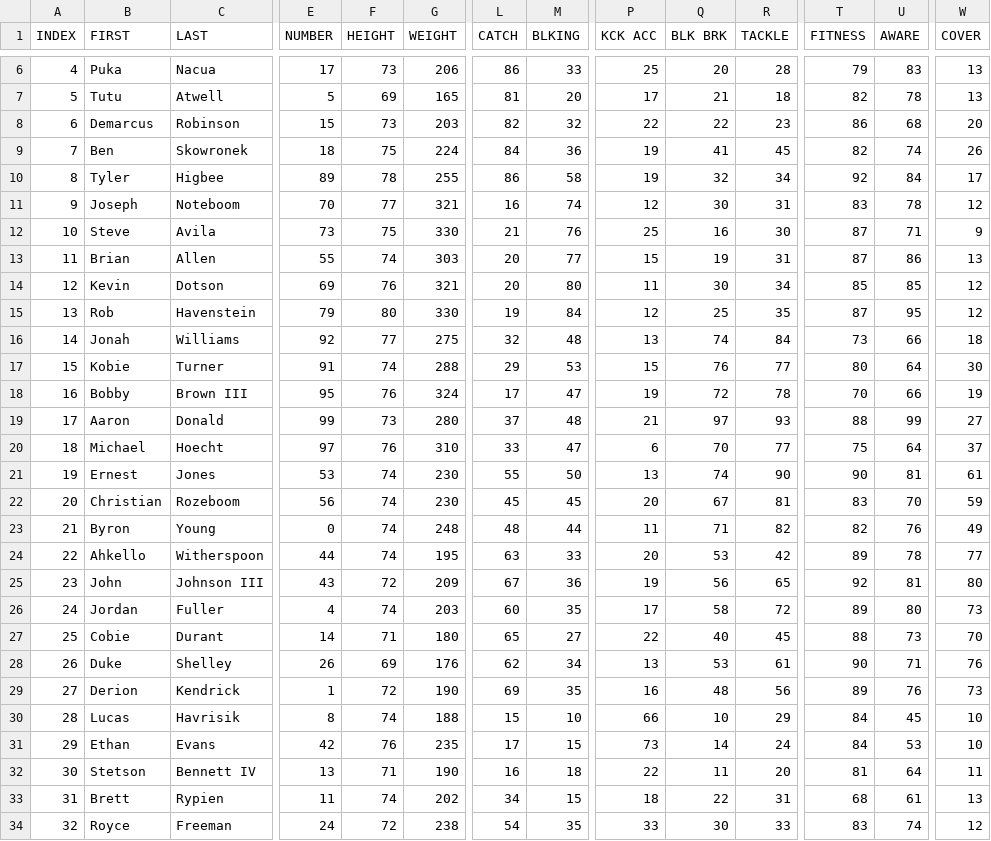
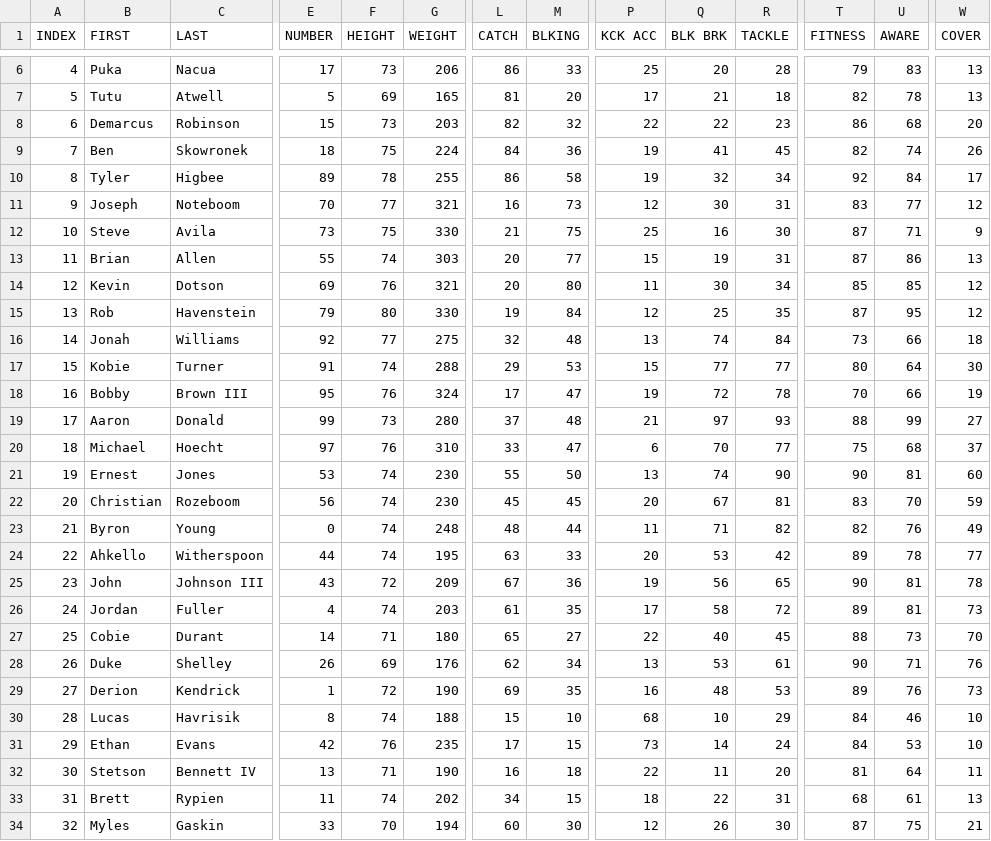
Before and after one commit to vskaush2/AxisFootballMods, a CSV file: Mods/Team Mods/Los Angeles Rams/ROSTER.CSV, drawn as a sheet; only a part is shown, gaps mark what is left out; the diff covers the shown part only; the diff names each change by its address in the sheet, - before the commit and + after, or states it on an @@ line.

Commit message:
Updated NFL rosters for Week 8 !

```diff
--- a/Mods/Team Mods/Los Angeles Rams/ROSTER.CSV
+++ b/Mods/Team Mods/Los Angeles Rams/ROSTER.CSV
-M11 (BLKING): 74
+M11 (BLKING): 73
-U11 (AWARE): 78
+U11 (AWARE): 77
-M12 (BLKING): 76
+M12 (BLKING): 75
-Q17 (BLK BRK): 76
+Q17 (BLK BRK): 77
-U20 (AWARE): 64
+U20 (AWARE): 68
-W21 (COVER): 61
+W21 (COVER): 60
-T25 (FITNESS): 92
+T25 (FITNESS): 90
-W25 (COVER): 80
+W25 (COVER): 78
-L26 (CATCH): 60
+L26 (CATCH): 61
-U26 (AWARE): 80
+U26 (AWARE): 81
-R29 (TACKLE): 56
+R29 (TACKLE): 53
-P30 (KCK ACC): 66
+P30 (KCK ACC): 68
-U30 (AWARE): 45
+U30 (AWARE): 46
-B34 (FIRST): Royce
+B34 (FIRST): Myles
-C34 (LAST): Freeman
+C34 (LAST): Gaskin
-E34 (NUMBER): 24
+E34 (NUMBER): 33
-F34 (HEIGHT): 72
+F34 (HEIGHT): 70
-G34 (WEIGHT): 238
+G34 (WEIGHT): 194
-L34 (CATCH): 54
+L34 (CATCH): 60
-M34 (BLKING): 35
+M34 (BLKING): 30
-P34 (KCK ACC): 33
+P34 (KCK ACC): 12
-Q34 (BLK BRK): 30
+Q34 (BLK BRK): 26
-R34 (TACKLE): 33
+R34 (TACKLE): 30
-T34 (FITNESS): 83
+T34 (FITNESS): 87
-U34 (AWARE): 74
+U34 (AWARE): 75
-W34 (COVER): 12
+W34 (COVER): 21
```
Also changed, not shown: 59 edited cells elsewhere in this file, Mods/Team Mods/Arizona Cardinals/ROSTER.CSV, Mods/Team Mods/Baltimore Ravens/ROSTER.CSV, 25 other files.
